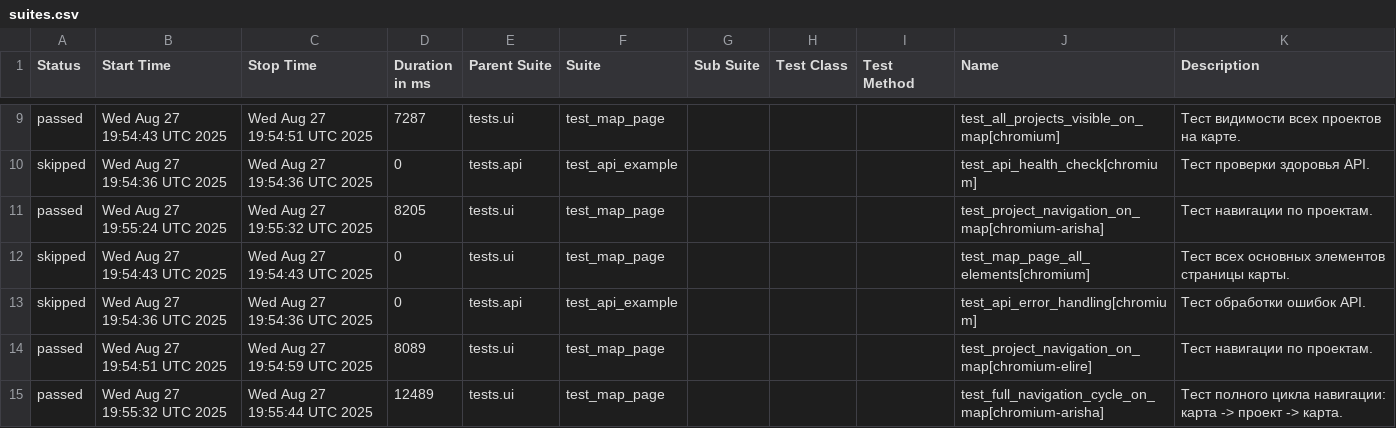
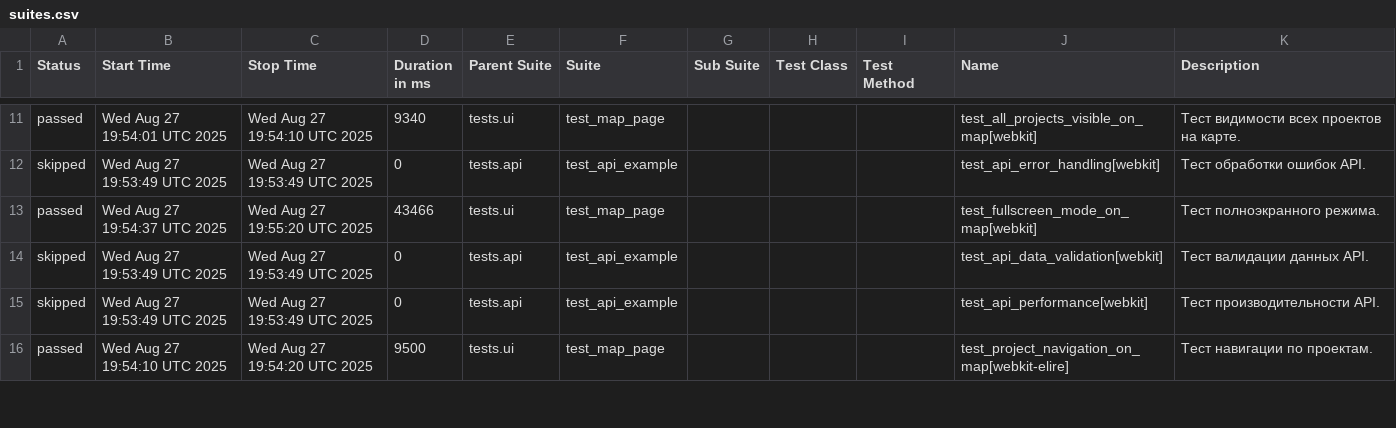
Before and after one commit to evometaio/catalog_autotests, a CSV file: data/suites.csv, drawn as a sheet; only a part is shown, gaps mark what is left out; the diff covers the shown part only.

```diff
--- a/data/suites.csv
+++ b/data/suites.csv
@@ -9,7 +11,6 @@
-"passed","Wed Aug 27 19:54:43 UTC 2025","Wed Aug 27 19:54:51 UTC 2025","7287","tests.ui","test_map_page","","","","test_all_projects_visible_on_map[chromium]","Тест видимости всех проектов на карте."
-"skipped","Wed Aug 27 19:54:36 UTC 2025","Wed Aug 27 19:54:36 UTC 2025","0","tests.api","test_api_example","","","","test_api_health_check[chromium]","Тест проверки здоровья API."
-"passed","Wed Aug 27 19:55:24 UTC 2025","Wed Aug 27 19:55:32 UTC 2025","8205","tests.ui","test_map_page","","","","test_project_navigation_on_map[chromium-arisha]","Тест навигации по проектам."
-"skipped","Wed Aug 27 19:54:43 UTC 2025","Wed Aug 27 19:54:43 UTC 2025","0","tests.ui","test_map_page","","","","test_map_page_all_elements[chromium]","Тест всех основных элементов страницы карты."
-"skipped","Wed Aug 27 19:54:36 UTC 2025","Wed Aug 27 19:54:36 UTC 2025","0","tests.api","test_api_example","","","","test_api_error_handling[chromium]","Тест обработки ошибок API."
-"passed","Wed Aug 27 19:54:51 UTC 2025","Wed Aug 27 19:54:59 UTC 2025","8089","tests.ui","test_map_page","","","","test_project_navigation_on_map[chromium-elire]","Тест навигации по проектам."
-"passed","Wed Aug 27 19:55:32 UTC 2025","Wed Aug 27 19:55:44 UTC 2025","12489","tests.ui","test_map_page","","","","test_full_navigation_cycle_on_map[chromium-arisha]","Тест полного цикла навигации: карта -> проект -> карта."
+"passed","Wed Aug 27 19:54:01 UTC 2025","Wed Aug 27 19:54:10 UTC 2025","9340","tests.ui","test_map_page","","","","test_all_projects_visible_on_map[webkit]","Тест видимости всех проектов на карте."
+"skipped","Wed Aug 27 19:53:49 UTC 2025","Wed Aug 27 19:53:49 UTC 2025","0","tests.api","test_api_example","","","","test_api_error_handling[webkit]","Тест обработки ошибок API."
+"passed","Wed Aug 27 19:54:37 UTC 2025","Wed Aug 27 19:55:20 UTC 2025","43466","tests.ui","test_map_page","","","","test_fullscreen_mode_on_map[webkit]","Тест полноэкранного режима."
+"skipped","Wed Aug 27 19:53:49 UTC 2025","Wed Aug 27 19:53:49 UTC 2025","0","tests.api","test_api_example","","","","test_api_data_validation[webkit]","Тест валидации данных API."
+"skipped","Wed Aug 27 19:53:49 UTC 2025","Wed Aug 27 19:53:49 UTC 2025","0","tests.api","test_api_example","","","","test_api_performance[webkit]","Тест производительности API."
+"passed","Wed Aug 27 19:54:10 UTC 2025","Wed Aug 27 19:54:20 UTC 2025","9500","tests.ui","test_map_page","","","","test_project_navigation_on_map[webkit-elire]","Тест навигации по проектам."
```
Also changed, not shown: 3 added rows, 2 removed rows and 33 edited cells elsewhere in this file, data/behaviors.csv, 45 other files.
